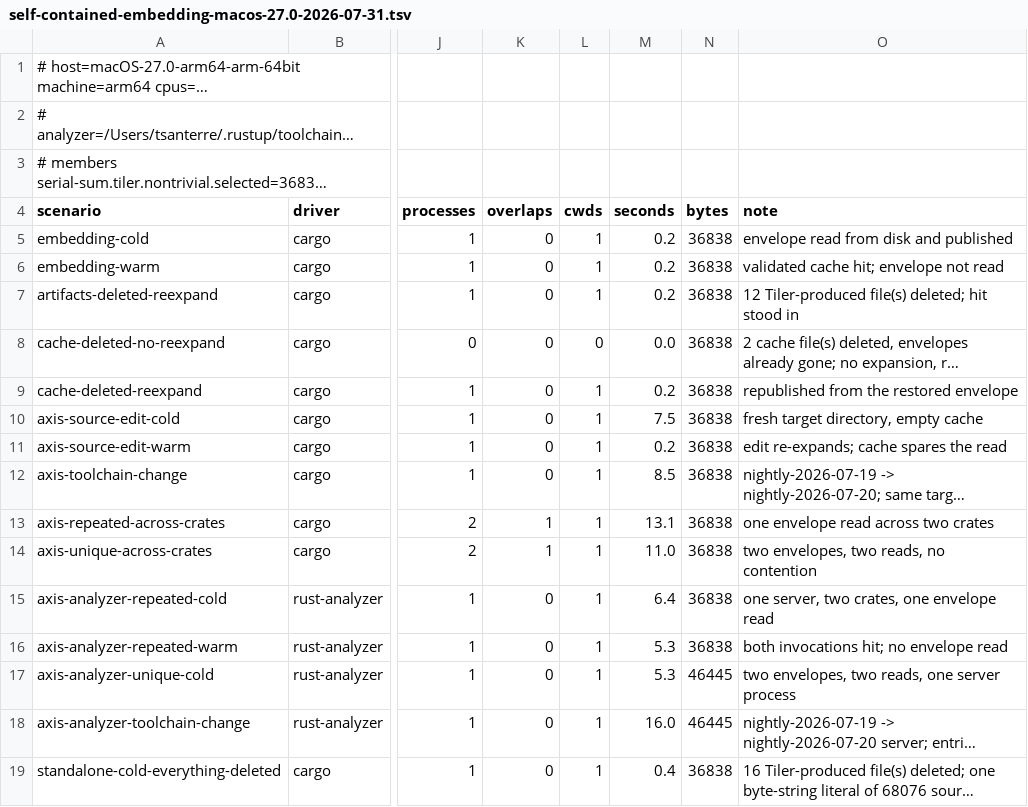
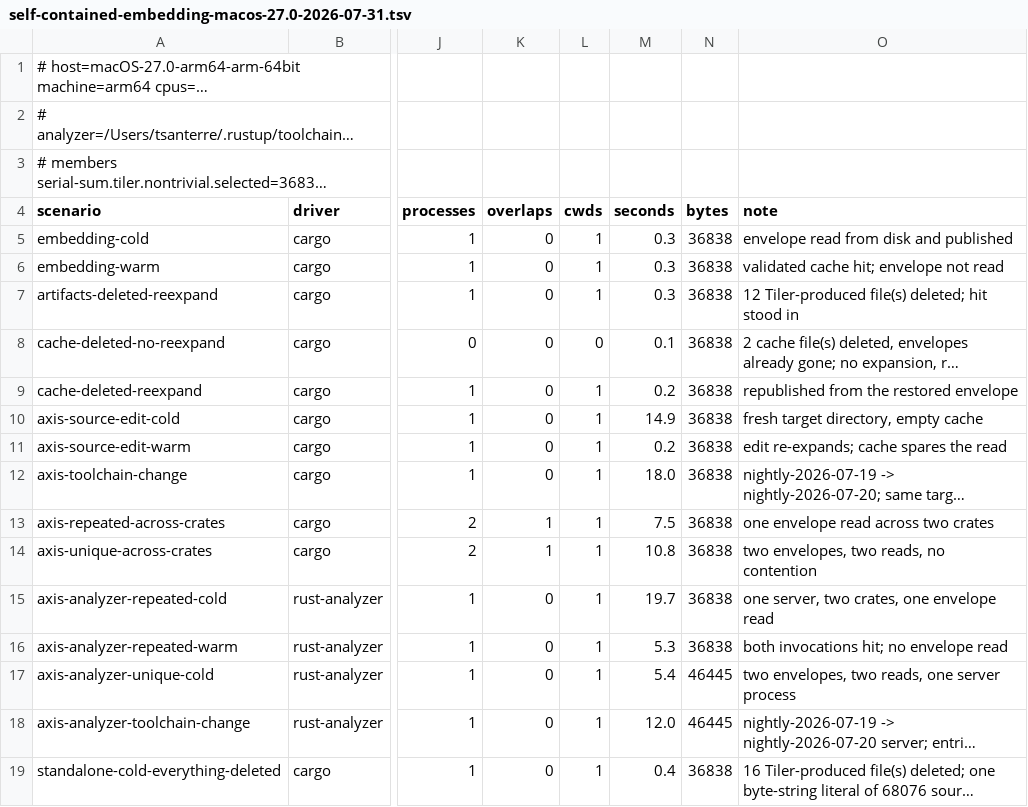
Before and after one commit to moderately-ai/tiler, a TSV file: spikes/embedding/results/self-contained-embedding-macos-27.0-2026-07-31.tsv, drawn as a sheet; only a part is shown, gaps mark what is left out; long unchanged cells end in …; the diff names each change by its address in the sheet, - before the commit and + after, or states it on an @@ line.

Commit message:
Re-record the embedding fixture from the harness that will reproduce it
A retained result is a positive claim that outlives its producer, and only
re-running the spike detects drift from the source beside it. The committed
fixture came from a six-target-directory driver that no longer exists, so it
is re-recorded here from the current one, on a run that first deleted the
fixture's lockfile and target tree.

Consolidating to three target directories is the substantive change. The
previous six exhausted a nearly full disk mid-run: the failure was loud and
the run stopped rather than recording a scenario it had not completed, but
diagnostics and the -Zunpretty expansion never needed directories of their
own. The cross-crate axes keep theirs because they must race in it, and the
source-edit axis keeps its own because it wipes it to reach the cold state
the axis names.

Reproducing is itself a result and is recorded as one. Every count came back
identical -- expansions, reads, cache outcomes, processes, overlaps, working
directories, sizes, and the 68,076-byte literal -- and all seven diagnostics
came back byte for byte apart from the run root's path. Only the seconds
moved, by as much as 3x, which is why the note declines to conclude anything
from that column.

```diff
--- a/spikes/embedding/results/self-contained-embedding-macos-27.0-2026-07-31.tsv
+++ b/spikes/embedding/results/self-contained-embedding-macos-27.0-2026-07-31.tsv
-M5:M7 (seconds): 0.2
+M5:M7 (seconds): 0.3
-M8 (seconds): 0.0
+M8 (seconds): 0.1
-M10 (seconds): 7.5
+M10 (seconds): 14.9
-M12 (seconds): 8.5
+M12 (seconds): 18.0
-M13 (seconds): 13.1
+M13 (seconds): 7.5
-M14 (seconds): 11.0
+M14 (seconds): 10.8
-M15 (seconds): 6.4
+M15 (seconds): 19.7
-M17 (seconds): 5.3
+M17 (seconds): 5.4
-M18 (seconds): 16.0
+M18 (seconds): 12.0
```
Also changed, not shown: 4 other files.
